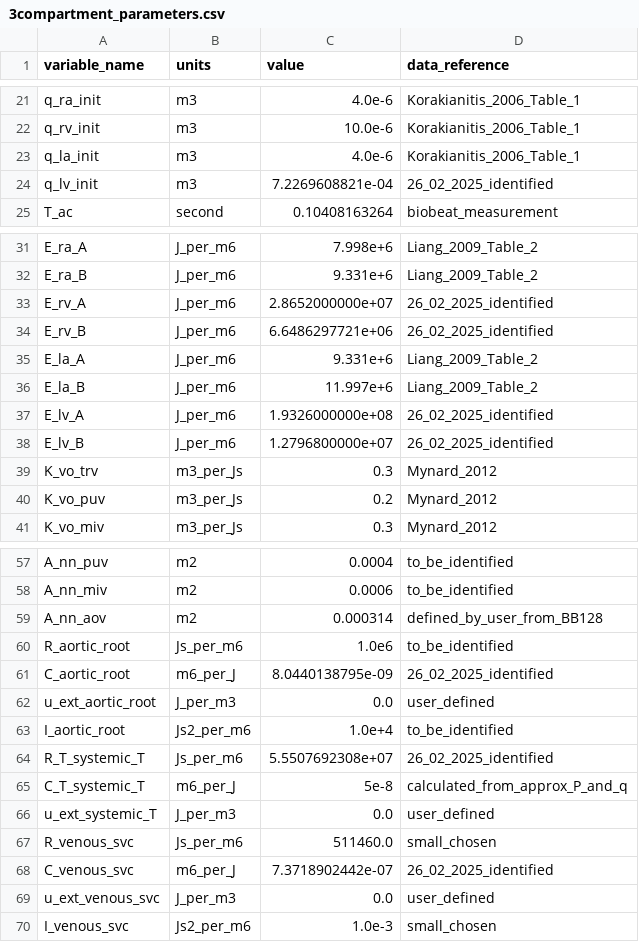
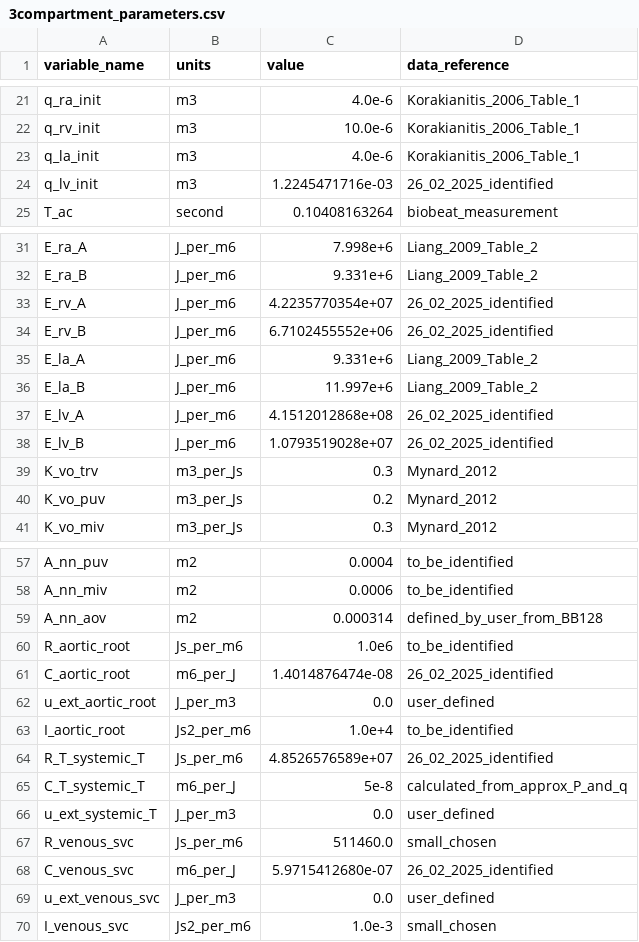
Before and after one commit to ViktorKensen/runs, a CSV file: 3compartment/generated_models/3compartment_3compartment_obs_data/3compartment_parameters.csv, drawn as a sheet; only a part is shown, gaps mark what is left out.

```diff
--- a/3compartment/generated_models/3compartment_3compartment_obs_data/3compartment_parameters.csv
+++ b/3compartment/generated_models/3compartment_3compartment_obs_data/3compartment_parameters.csv
@@ -23,3 +23,3 @@ q_rv_init,m3,10.0e-6,Korakianitis_2006_Table_1
 q_la_init,m3,4.0e-6,Korakianitis_2006_Table_1
-q_lv_init,m3,7.2269608821e-04,26_02_2025_identified
+q_lv_init,m3,1.2245471716e-03,26_02_2025_identified
 T_ac,second,0.10408163264,biobeat_measurement
@@ -32,8 +32,8 @@ E_ra_A,J_per_m6,7.998e+6,Liang_2009_Table_2
 E_ra_B,J_per_m6,9.331e+6,Liang_2009_Table_2
-E_rv_A,J_per_m6,2.8652000000e+07,26_02_2025_identified
-E_rv_B,J_per_m6,6.6486297721e+06,26_02_2025_identified
+E_rv_A,J_per_m6,4.2235770354e+07,26_02_2025_identified
+E_rv_B,J_per_m6,6.7102455552e+06,26_02_2025_identified
 E_la_A,J_per_m6,9.331e+6,Liang_2009_Table_2
 E_la_B,J_per_m6,11.997e+6,Liang_2009_Table_2
-E_lv_A,J_per_m6,1.9326000000e+08,26_02_2025_identified
-E_lv_B,J_per_m6,1.2796800000e+07,26_02_2025_identified
+E_lv_A,J_per_m6,4.1512012868e+08,26_02_2025_identified
+E_lv_B,J_per_m6,1.0793519028e+07,26_02_2025_identified
 K_vo_trv,m3_per_Js,0.3,Mynard_2012
@@ -60,6 +60,6 @@ A_nn_aov,m2,0.000314,defined_by_user_from_BB128
 R_aortic_root,Js_per_m6,1.0e6,to_be_identified
-C_aortic_root,m6_per_J,8.0440138795e-09,26_02_2025_identified
+C_aortic_root,m6_per_J,1.4014876474e-08,26_02_2025_identified
 u_ext_aortic_root,J_per_m3,0.0,user_defined
 I_aortic_root,Js2_per_m6,1.0e+4,to_be_identified
-R_T_systemic_T,Js_per_m6,5.5507692308e+07,26_02_2025_identified
+R_T_systemic_T,Js_per_m6,4.8526576589e+07,26_02_2025_identified
 C_T_systemic_T,m6_per_J,5e-8,calculated_from_approx_P_and_q
@@ -67,3 +67,3 @@ u_ext_systemic_T,J_per_m3,0.0,user_defined
 R_venous_svc,Js_per_m6,511460.0,small_chosen
-C_venous_svc,m6_per_J,7.3718902442e-07,26_02_2025_identified
+C_venous_svc,m6_per_J,5.9715412680e-07,26_02_2025_identified
 u_ext_venous_svc,J_per_m3,0.0,user_defined
```
Also changed, not shown: 3compartment/param_id_output/genetic_algorithm_3compartment_3compartment_obs_data/best_cost_history.csv, 3compartment/param_id_output/genetic_algorithm_3compartment_3compartment_obs_data/best_param_vals_history.csv, 25 other files.
